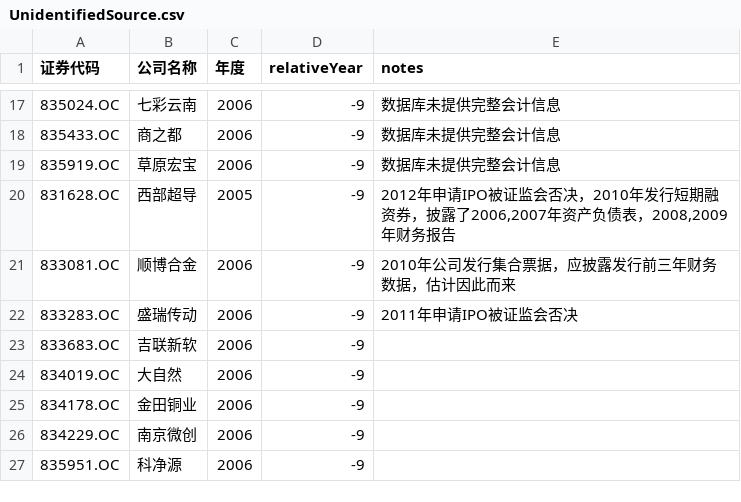
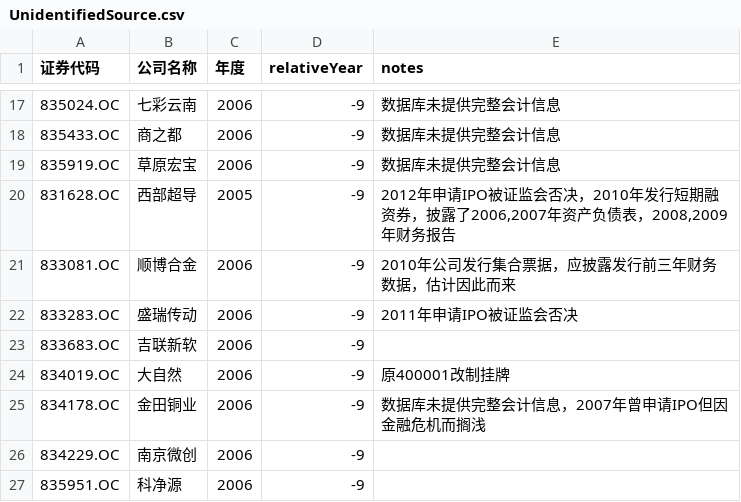
Before and after one commit to januslian/neeqem, a CSV file: data/UnidentifiedSource.csv, drawn as a sheet; only a part is shown, gaps mark what is left out.

```diff
--- a/data/UnidentifiedSource.csv
+++ b/data/UnidentifiedSource.csv
@@ -23,4 +23,4 @@
 833683.OC,吉联新软,2006,-9,
-834019.OC,大自然,2006,-9,
-834178.OC,金田铜业,2006,-9,
+834019.OC,大自然,2006,-9,原400001改制挂牌
+834178.OC,金田铜业,2006,-9,数据库未提供完整会计信息，2007年曾申请IPO但因金融危机而搁浅
 834229.OC,南京微创,2006,-9,
```
Also changed, not shown: 1 other file.
